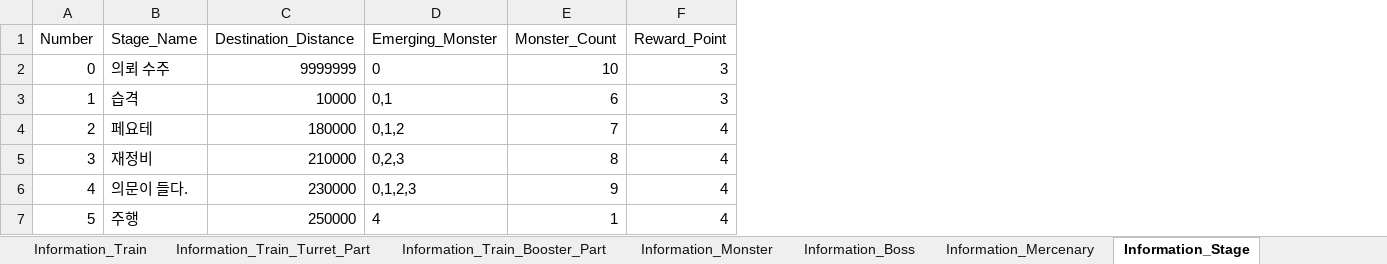
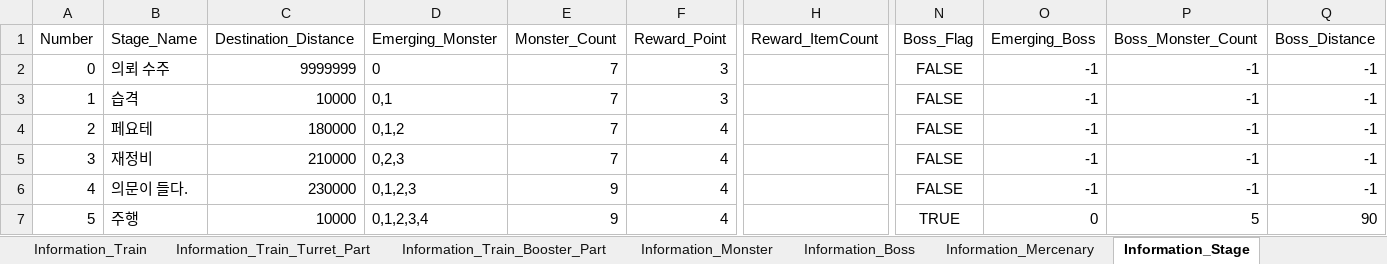
Before and after one commit to kmk5844/NiarT_Pro, an Excel workbook: Train/Assets/Data_Game/Game_DataTable.xlsx, sheet Information_Stage, drawn as a sheet; only a part is shown, gaps mark what is left out; values as stored, in another font and other column widths than the file's, no borders; charts and pictures not drawn; the diff names each change by its address in the sheet, - before the commit and + after, or states it on an @@ line.

```diff
--- a/Train/Assets/Data_Game/Game_DataTable.xlsx (sheet Information_Stage)
+++ b/Train/Assets/Data_Game/Game_DataTable.xlsx (sheet Information_Stage)
+column H (Reward_ItemCount), empty
+column N (Boss_Flag), rows 2-7: FALSE | FALSE | FALSE | FALSE | FALSE | TRUE
+column O (Emerging_Boss), rows 2-7: -1 | -1 | -1 | -1 | -1 | 0
+column P (Boss_Monster_Count), rows 2-7: -1 | -1 | -1 | -1 | -1 | 5
+column Q (Boss_Distance), rows 2-7: -1 | -1 | -1 | -1 | -1 | 90
-E2 (Monster_Count): 10
+E2 (Monster_Count): 7
-E3 (Monster_Count): 6
+E3 (Monster_Count): 7
-E5 (Monster_Count): 8
+E5 (Monster_Count): 7
-C7 (Destination_Distance): 250000
+C7 (Destination_Distance): 10000
-D7 (Emerging_Monster): 4
+D7 (Emerging_Monster): 0,1,2,3,4
-E7 (Monster_Count): 1
+E7 (Monster_Count): 9
```
Also changed, not shown: sheet Information_Monster, sheet Information_Boss, 44 other files.
